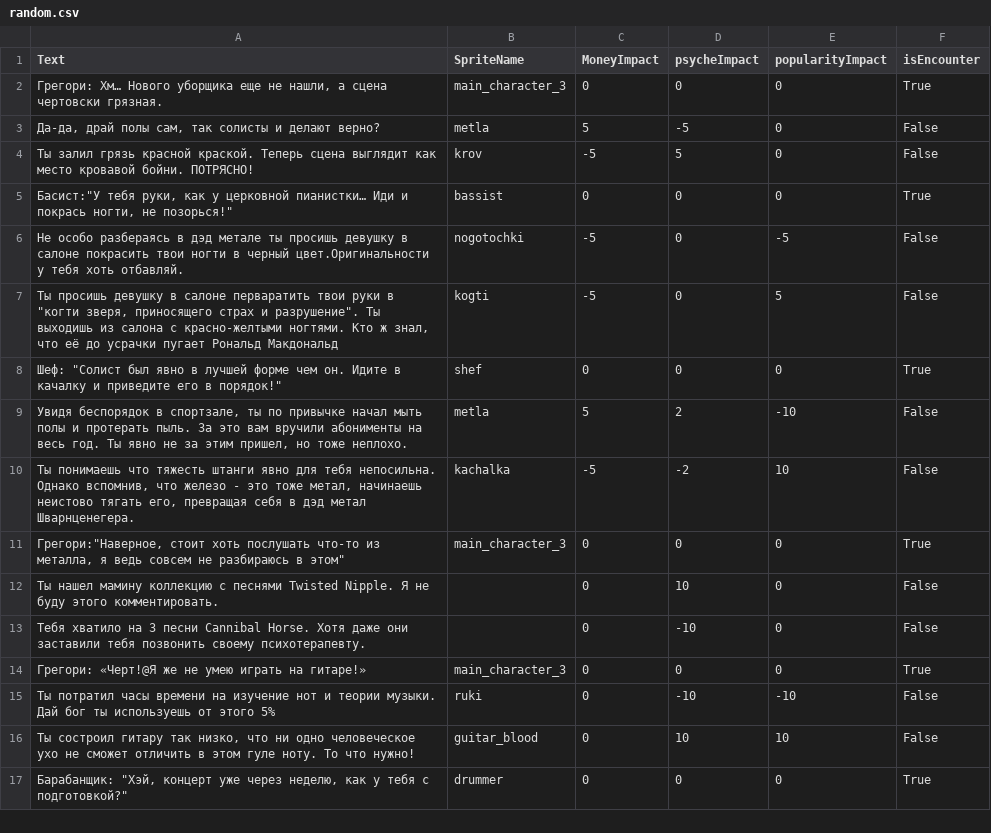
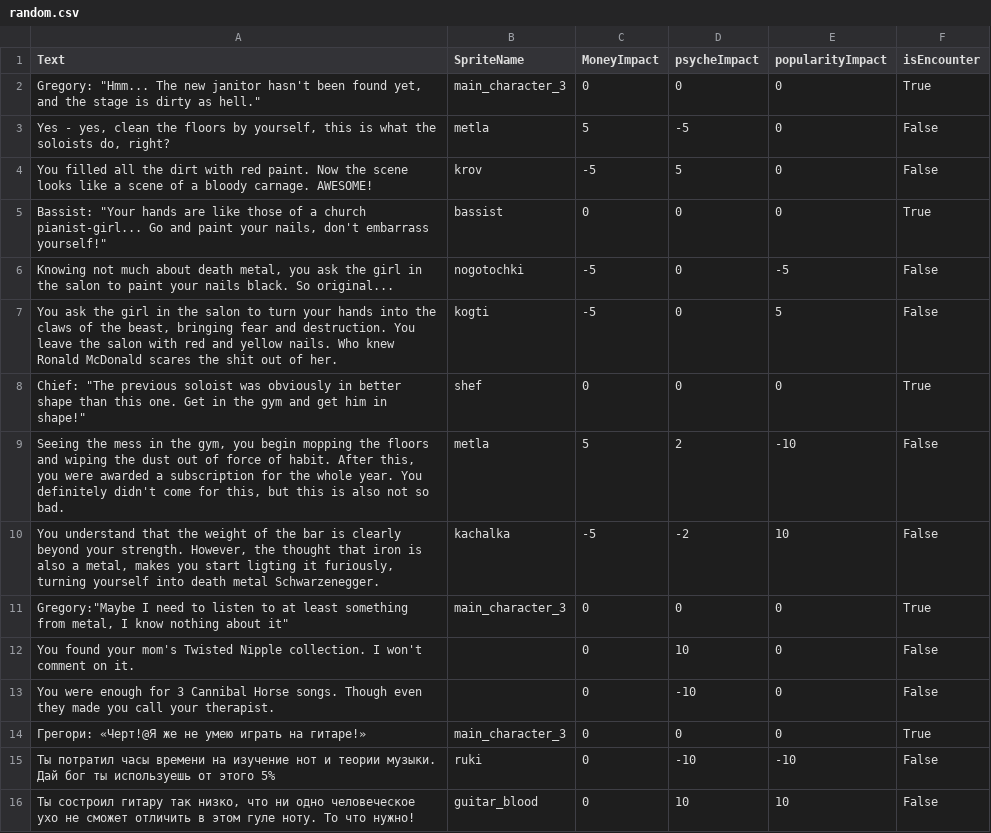
Before and after one commit to T1mOnchik/DDD, a CSV file: Assets/Resources/Scenario/english/random.csv, drawn as a sheet; only a part is shown; the shorter side is filled out with more unchanged rows.

```diff
--- a/Assets/Resources/Scenario/english/random.csv
+++ b/Assets/Resources/Scenario/english/random.csv
@@ -1,14 +1,14 @@
 Text;SpriteName;MoneyImpact;psycheImpact;popularityImpact;isEncounter
-Грегори: Хм… Нового уборщика еще не нашли, а сцена чертовски грязная.;main_character_3;0;0;0;True
-Да-да, драй полы сам, так солисты и делают верно?;metla;5;-5;0;False
- Ты залил грязь красной краской. Теперь сцена выглядит как место кровавой бойни. ПОТРЯСНО!;krov;-5;5;0;False
-"Басист:""У тебя руки, как у церковной пианистки… Иди и покрась ногти, не позорься!""";bassist;0;0;0;True
-Не особо разбераясь в дэд метале ты просишь девушку в салоне покрасить твои ногти в черный цвет.Оригинальности у тебя хоть отбавляй.;nogotochki;-5;0;-5;False
-"Ты просишь девушку в салоне перваратить твои руки в ""когти зверя, приносящего страх и разрушение"". Ты выходишь из салона с красно-желтыми ногтями. Кто ж знал, что её до усрачки пугает Рональд Макдональд";kogti;-5;0;5;False
-"Шеф: ""Солист был явно в лучшей форме чем он. Идите в качалку и приведите его в порядок!""";shef;0;0;0;True
-Увидя беспорядок в спортзале, ты по привычке начал мыть полы и протерать пыль. За это вам вручили абонименты на весь год. Ты явно не за этим пришел, но тоже неплохо.;metla;5;2;-10;False
-Ты понимаешь что тяжесть штанги явно для тебя непосильна. Однако вспомнив, что железо - это тоже метал, начинаешь неистово тягать его, превращая себя в дэд метал Шварнценегера.;kachalka;-5;-2;10;False
-"Грегори:""Наверное, стоит хоть послушать что-то из металла, я ведь совсем не разбираюсь в этом""";main_character_3;0;0;0;True
-Ты нашел мамину коллекцию с песнями Twisted Nipple. Я не буду этого комментировать.;;0;10;0;False
-Тебя хватило на 3 песни Cannibal Horse. Хотя даже они заставили тебя позвонить своему психотерапевту.;;0;-10;0;False
+Gregory: "Hmm... The new janitor hasn't been found yet, and the stage is dirty as hell.";main_character_3;0;0;0;True
+Yes - yes, clean the floors by yourself, this is what the soloists do, right?;metla;5;-5;0;False
+You filled all the dirt with red paint. Now the scene looks like a scene of a bloody carnage. AWESOME!;krov;-5;5;0;False
+Bassist: "Your hands are like those of a church pianist-girl... Go and paint your nails, don't embarrass yourself!";bassist;0;0;0;True
+Knowing not much about death metal, you ask the girl in the salon to paint your nails black. So original...;nogotochki;-5;0;-5;False
+You ask the girl in the salon to turn your hands into the claws of the beast, bringing fear and destruction. You leave the salon with red and yellow nails. Who knew Ronald McDonald scares the shit out of her.;kogti;-5;0;5;False
+Chief: "The previous soloist was obviously in better shape than this one. Get in the gym and get him in shape!";shef;0;0;0;True
+Seeing the mess in the gym, you begin mopping the floors and wiping the dust out of force of habit. After this, you were awarded a subscription for the whole year. You definitely didn't come for this, but this is also not so bad.;metla;5;2;-10;False
+You understand that the weight of the bar is clearly beyond your strength. However, the thought that iron is also a metal, makes you start ligting it furiously, turning yourself into death metal Schwarzenegger.;kachalka;-5;-2;10;False
+Gregory:"Maybe I need to listen to at least something from metal, I know nothing about it";main_character_3;0;0;0;True
+You found your mom's Twisted Nipple collection. I won't comment on it.;;0;10;0;False
+You were enough for 3 Cannibal Horse songs. Though even they made you call your therapist.;;0;-10;0;False
 Грегори: «Черт!@Я же не умею играть на гитаре!»;main_character_3;0;0;0;True
```
Also changed, not shown: 9 other files.
